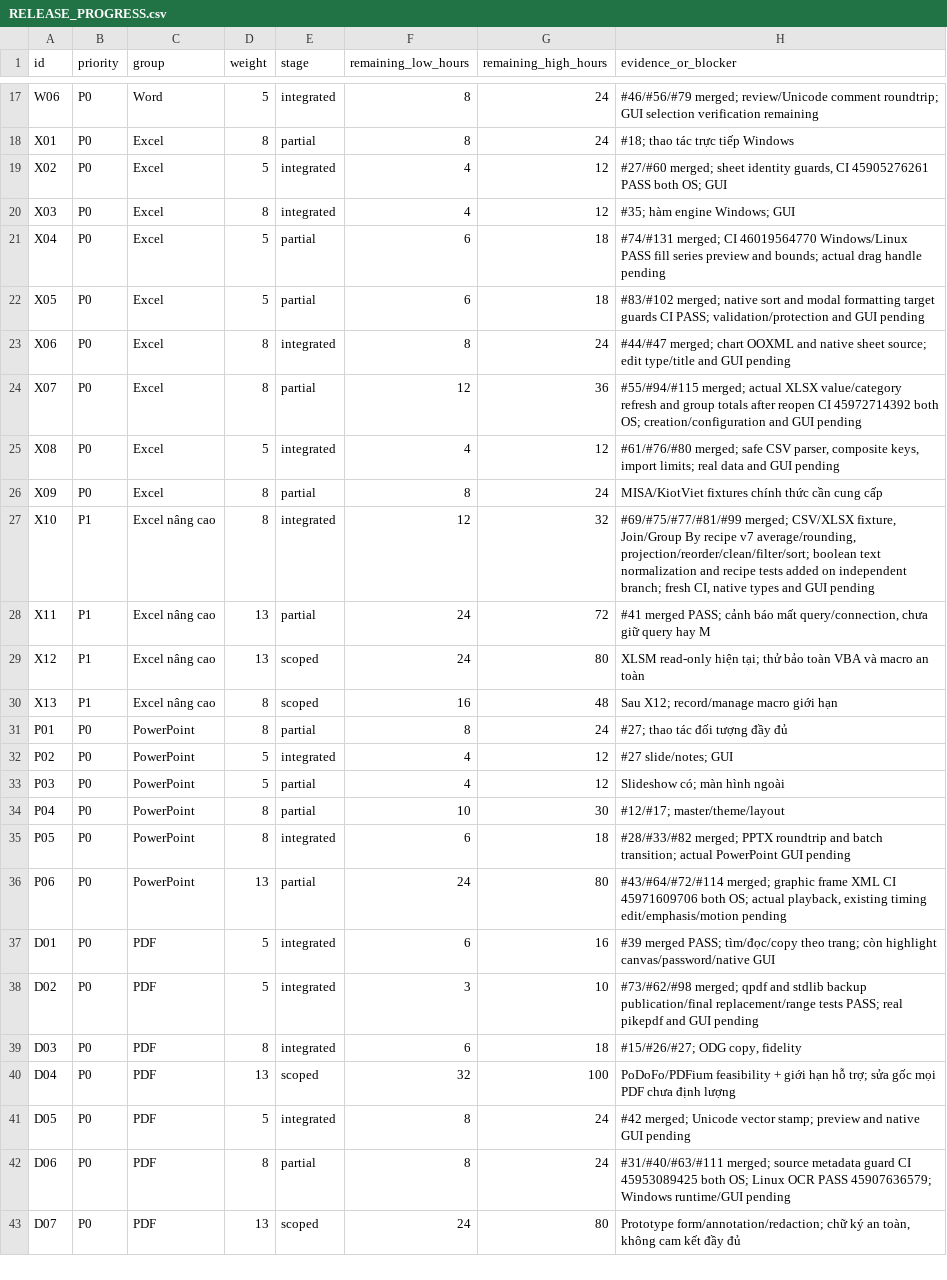
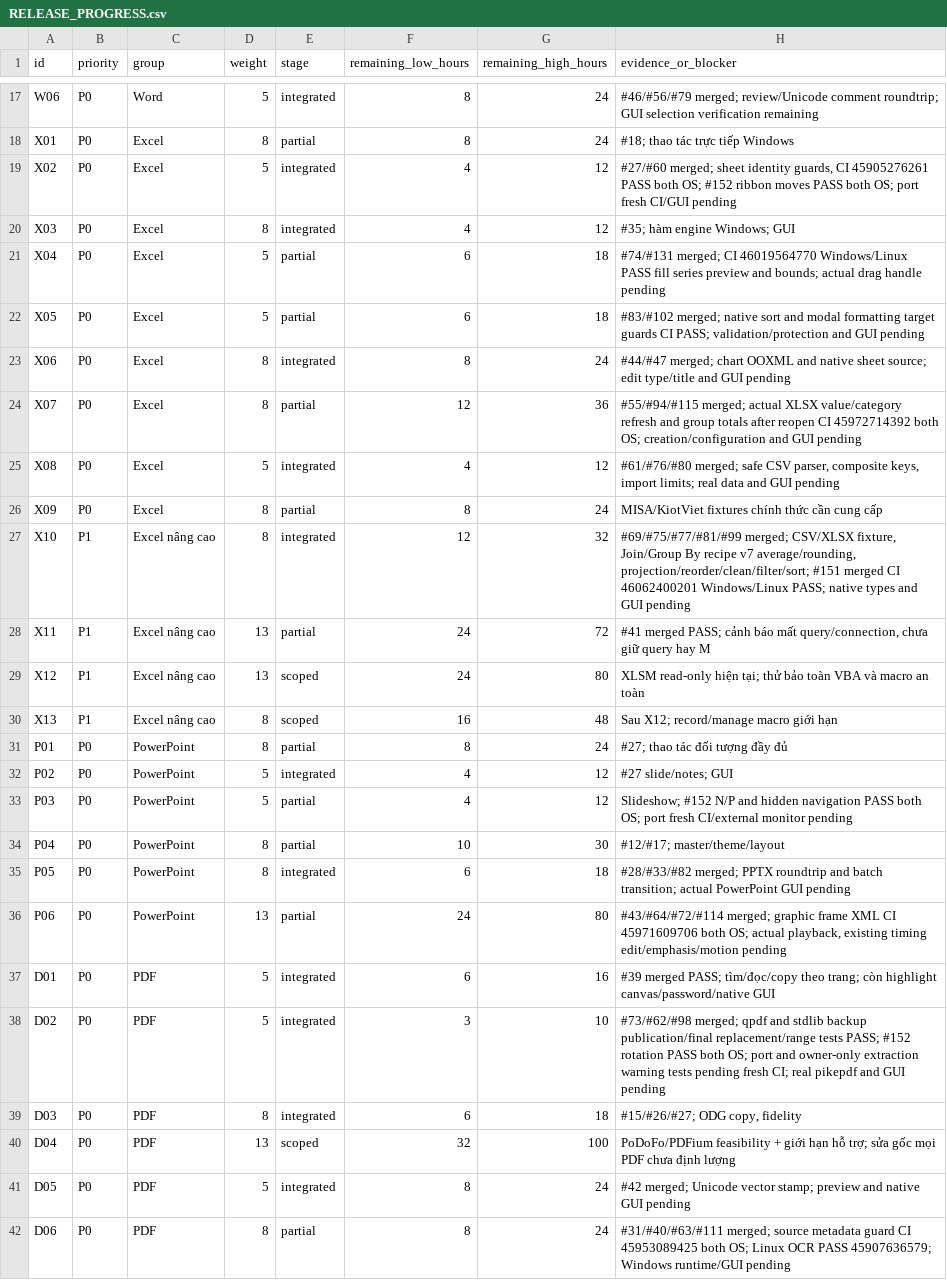
Before and after one commit to dungmao2023-art/DUngoff, a CSV file: docs/RELEASE_PROGRESS.csv, drawn as a sheet; only a part is shown, gaps mark what is left out; the shorter side is filled out with more unchanged rows.

Commit message:
docs: update evidence for X10 X02 P03 D02; keep stages unchanged

```diff
--- a/docs/RELEASE_PROGRESS.csv
+++ b/docs/RELEASE_PROGRESS.csv
@@ -18,3 +18,3 @@ id,priority,group,weight,stage,remaining_low_hours,remaining_high_hours,evidence
 "X01","P0","Excel","8","partial","8","24","#18; thao tác trực tiếp Windows"
-"X02","P0","Excel","5","integrated","4","12","#27/#60 merged; sheet identity guards, CI 45905276261 PASS both OS; GUI"
+"X02","P0","Excel","5","integrated","4","12","#27/#60 merged; sheet identity guards, CI 45905276261 PASS both OS; #152 ribbon moves PASS both OS; port fresh CI/GUI pending"
 "X03","P0","Excel","8","integrated","4","12","#35; hàm engine Windows; GUI"
@@ -26,3 +26,3 @@ id,priority,group,weight,stage,remaining_low_hours,remaining_high_hours,evidence
 "X09","P0","Excel","8","partial","8","24","MISA/KiotViet fixtures chính thức cần cung cấp"
-"X10","P1","Excel nâng cao","8","integrated","12","32","#69/#75/#77/#81/#99 merged; CSV/XLSX fixture, Join/Group By recipe v7 average/rounding, projection/reorder/clean/filter/sort; boolean text normalization and recipe tests added on independent branch; fresh CI, native types and GUI pending"
+"X10","P1","Excel nâng cao","8","integrated","12","32","#69/#75/#77/#81/#99 merged; CSV/XLSX fixture, Join/Group By recipe v7 average/rounding, projection/reorder/clean/filter/sort; #151 merged CI 46062400201 Windows/Linux PASS; native types and GUI pending"
 "X11","P1","Excel nâng cao","13","partial","24","72","#41 merged PASS; cảnh báo mất query/connection, chưa giữ query hay M"
@@ -32,3 +32,3 @@ id,priority,group,weight,stage,remaining_low_hours,remaining_high_hours,evidence
 "P02","P0","PowerPoint","5","integrated","4","12","#27 slide/notes; GUI"
-"P03","P0","PowerPoint","5","partial","4","12","Slideshow có; màn hình ngoài"
+"P03","P0","PowerPoint","5","partial","4","12","Slideshow; #152 N/P and hidden navigation PASS both OS; port fresh CI/external monitor pending"
 "P04","P0","PowerPoint","8","partial","10","30","#12/#17; master/theme/layout"
@@ -37,3 +37,3 @@ id,priority,group,weight,stage,remaining_low_hours,remaining_high_hours,evidence
 "D01","P0","PDF","5","integrated","6","16","#39 merged PASS; tìm/đọc/copy theo trang; còn highlight canvas/password/native GUI"
-"D02","P0","PDF","5","integrated","3","10","#73/#62/#98 merged; qpdf and stdlib backup publication/final replacement/range tests PASS; real pikepdf and GUI pending"
+"D02","P0","PDF","5","integrated","3","10","#73/#62/#98 merged; qpdf and stdlib backup publication/final replacement/range tests PASS; #152 rotation PASS both OS; port and owner-only extraction warning tests pending fresh CI; real pikepdf and GUI pending"
 "D03","P0","PDF","8","integrated","6","18","#15/#26/#27; ODG copy, fidelity"
```
